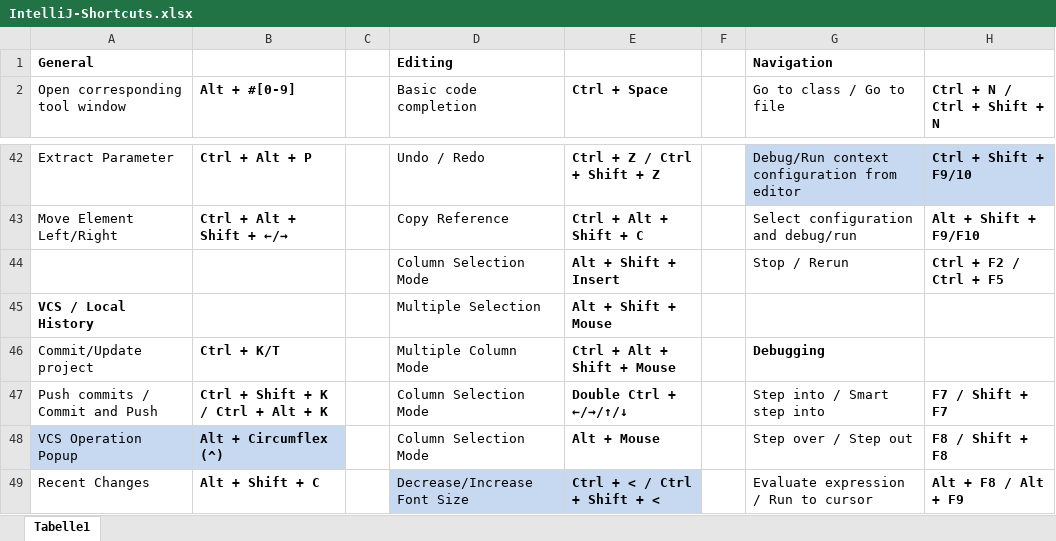
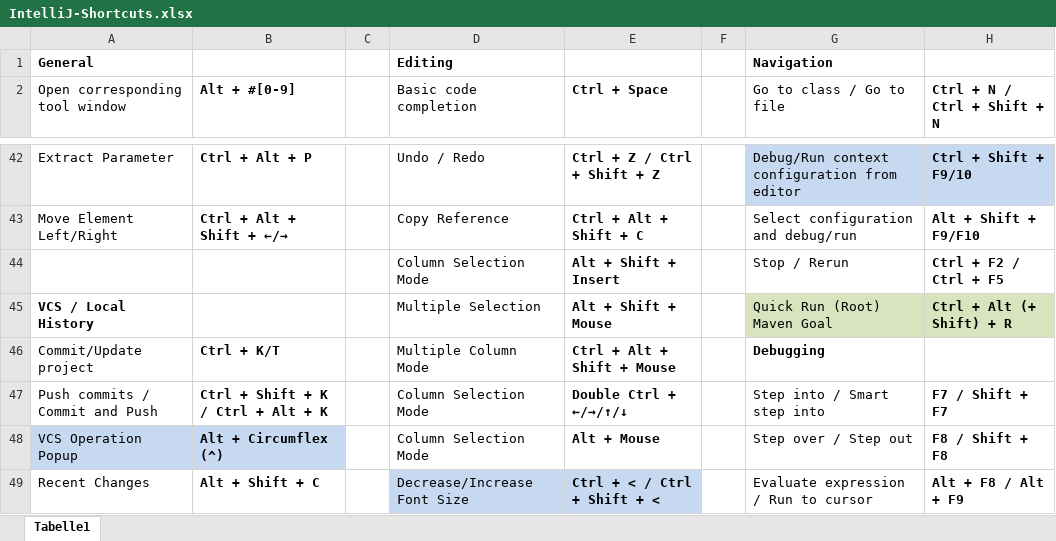
Before and after one commit to psicho2000/wiki, an Excel workbook: Settings/IntelliJ/IntelliJ-Shortcuts.xlsx, sheet Tabelle1, drawn as a sheet; only a part is shown, gaps mark what is left out; values as stored, in another font and other column widths than the file's, no borders; the diff names each change by its address in the sheet, - before the commit and + after, or states it on an @@ line.

Commit message:
Maven Helper Plugin

```diff
--- a/Settings/IntelliJ/IntelliJ-Shortcuts.xlsx (sheet Tabelle1)
+++ b/Settings/IntelliJ/IntelliJ-Shortcuts.xlsx (sheet Tabelle1)
-G45 (Go to class / Go to file): (empty)
+G45 (Go to class / Go to file): Quick Run (Root) Maven Goal
-G45:H45 fill: none
+G45:H45 fill: #D7E4BD
-H45 (Ctrl + N / Ctrl + Shift + N): (empty)
+H45 (Ctrl + N / Ctrl + Shift + N): Ctrl + Alt (+ Shift) + R
```
Also changed, not shown: 2 other files.
